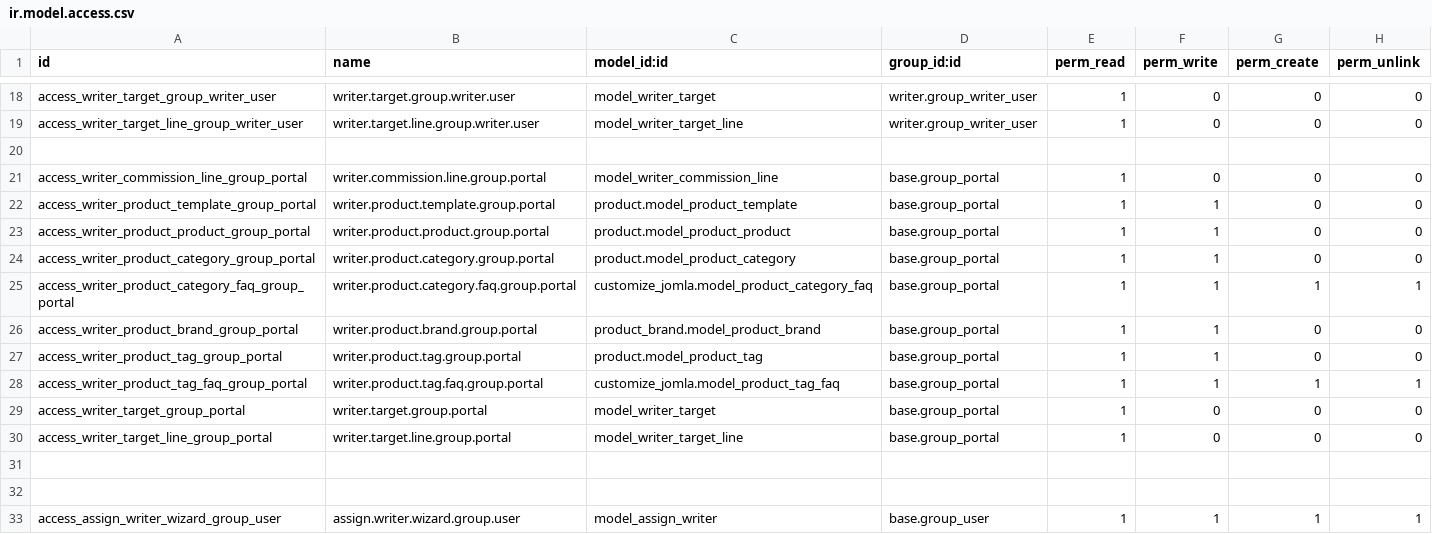
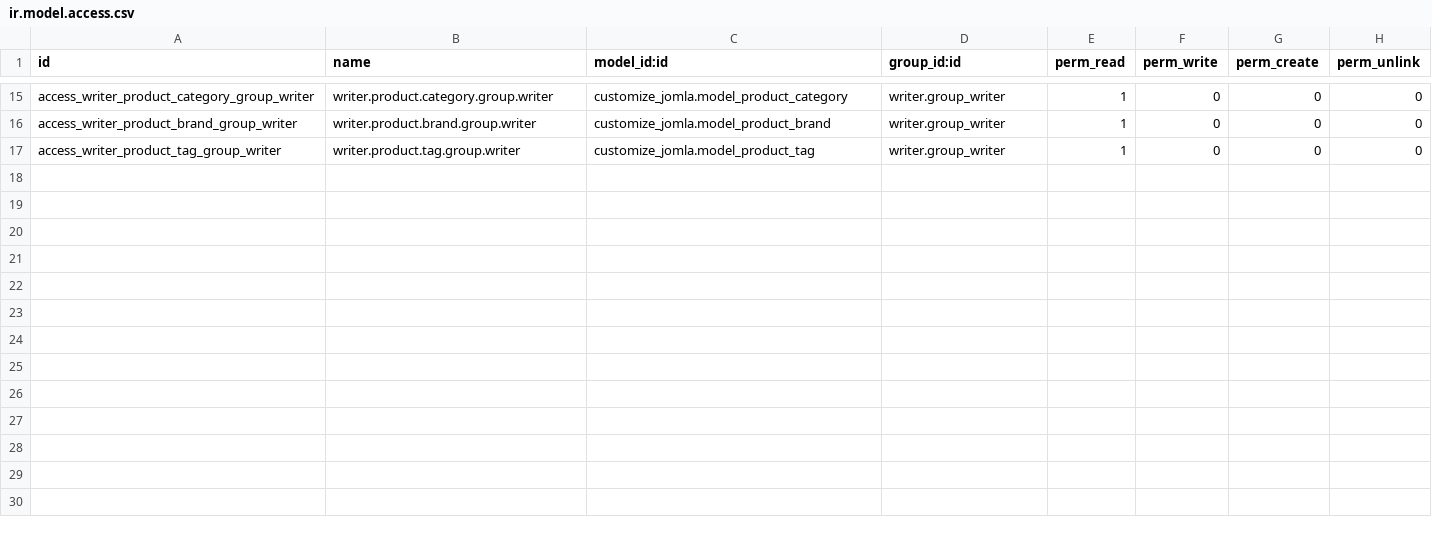
Before and after one commit to jomla-ae/writer, a CSV file: security/ir.model.access.csv, drawn as a sheet; only a part is shown, gaps mark what is left out; removed rows and columns are numbered as before the commit, all else as after; the diff covers the shown part only; the diff names each change by its address in the sheet, - before the commit and + after, or states it on an @@ line.

```diff
--- a/security/ir.model.access.csv
+++ b/security/ir.model.access.csv
-A15 (id): access_writer_target_group_writer_user
+A15 (id): access_writer_product_category_group_writer
-B15 (name): writer.target.group.writer.user
+B15 (name): writer.product.category.group.writer
-C15 (model_id:id): model_writer_target
+C15 (model_id:id): customize_jomla.model_product_category
-D15:D16 (group_id:id): writer.group_writer_user
+D15:D16 (group_id:id): writer.group_writer
-A16 (id): access_writer_target_line_group_writer_user
+A16 (id): access_writer_product_brand_group_writer
-B16 (name): writer.target.line.group.writer.user
+B16 (name): writer.product.brand.group.writer
-C16 (model_id:id): model_writer_target_line
+C16 (model_id:id): customize_jomla.model_product_brand
-row 20: (empty)
-row 21: access_writer_commission_line_group_portal | writer.commission.line.group.portal | model_writer_commission_line | base.group_portal | 1 | 0 | 0 | 0
-row 22: access_writer_product_template_group_portal | writer.product.template.group.portal | product.model_product_template | base.group_portal | 1 | 1 | 0 | 0
-row 23: access_writer_product_product_group_portal | writer.product.product.group.portal | product.model_product_product | base.group_portal | 1 | 1 | 0 | 0
-row 24: access_writer_product_category_group_portal | writer.product.category.group.portal | product.model_product_category | base.group_portal | 1 | 1 | 0 | 0
-row 25: access_writer_product_category_faq_group_portal | writer.product.category.faq.group.portal | customize_jomla.model_product_category_faq | base.group_portal | 1 | 1 | 1 | 1
-row 26: access_writer_product_brand_group_portal | writer.product.brand.group.portal | product_brand.model_product_brand | base.group_portal | 1 | 1 | 0 | 0
-row 27: access_writer_product_tag_group_portal | writer.product.tag.group.portal | product.model_product_tag | base.group_portal | 1 | 1 | 0 | 0
-row 28: access_writer_product_tag_faq_group_portal | writer.product.tag.faq.group.portal | customize_jomla.model_product_tag_faq | base.group_portal | 1 | 1 | 1 | 1
-row 29: access_writer_target_group_portal | writer.target.group.portal | model_writer_target | base.group_portal | 1 | 0 | 0 | 0
-A17 (id): access_writer_target_line_group_portal
+A17 (id): access_writer_product_tag_group_writer
-B17 (name): writer.target.line.group.portal
+B17 (name): writer.product.tag.group.writer
-C17 (model_id:id): model_writer_target_line
+C17 (model_id:id): customize_jomla.model_product_tag
-D17 (group_id:id): base.group_portal
+D17 (group_id:id): writer.group_writer
-row 31: (empty)
-row 32: (empty)
-row 33: access_assign_writer_wizard_group_user | assign.writer.wizard.group.user | model_assign_writer | base.group_user | 1 | 1 | 1 | 1
```
Also changed, not shown: 4 added rows, 7 removed rows and 20 edited cells elsewhere in this file, 47 other files.
